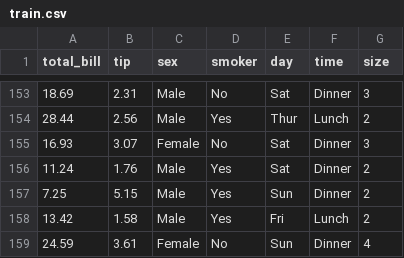
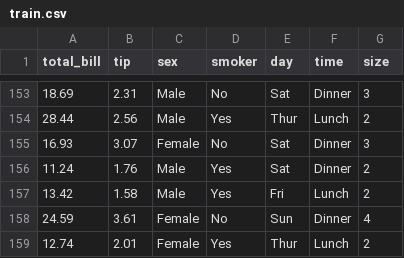
Before and after one commit to SergioNietoP/ML-Try-Catch, a CSV file: ML KickOff Competition/train.csv, drawn as a sheet; only a part is shown, gaps mark what is left out; the shorter side is filled out with more unchanged rows; the diff names each change by its address in the sheet, - before the commit and + after, or states it on an @@ line.

Commit message:
Update train.csv

```diff
--- a/ML KickOff Competition/train.csv
+++ b/ML KickOff Competition/train.csv
-row 157: 7.25 | 5.15 | Male | Yes | Sun | Dinner | 2
```
